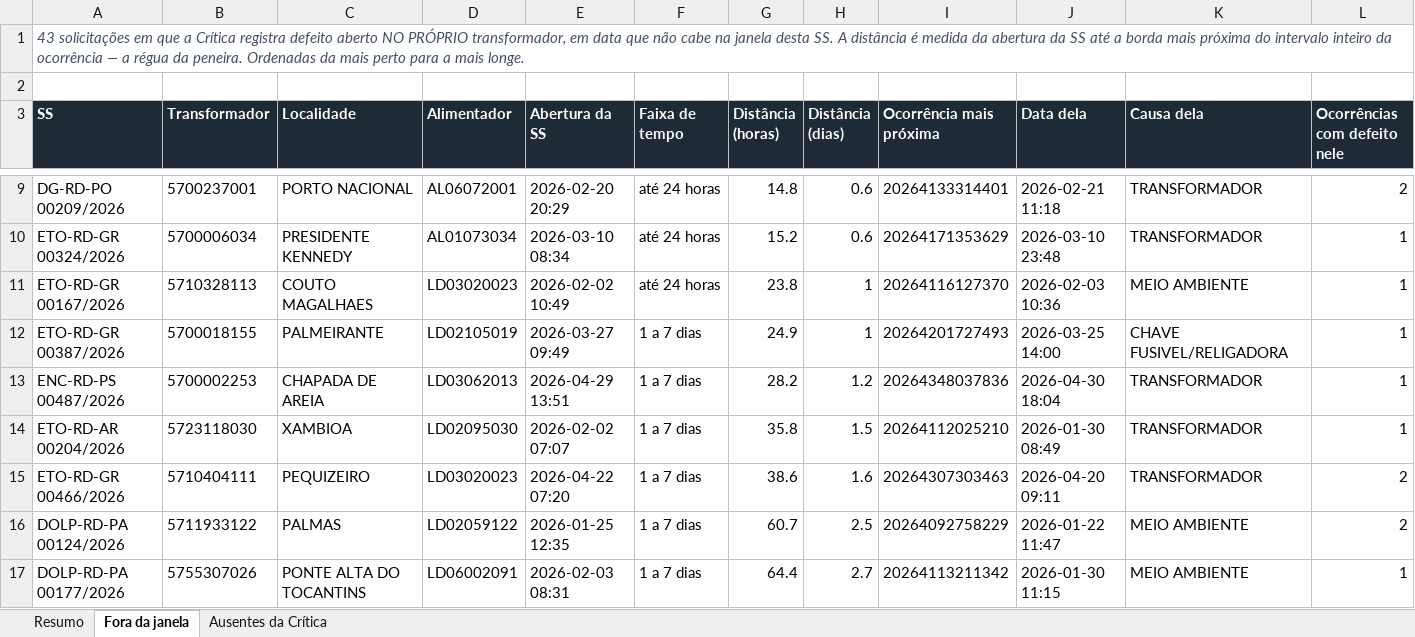
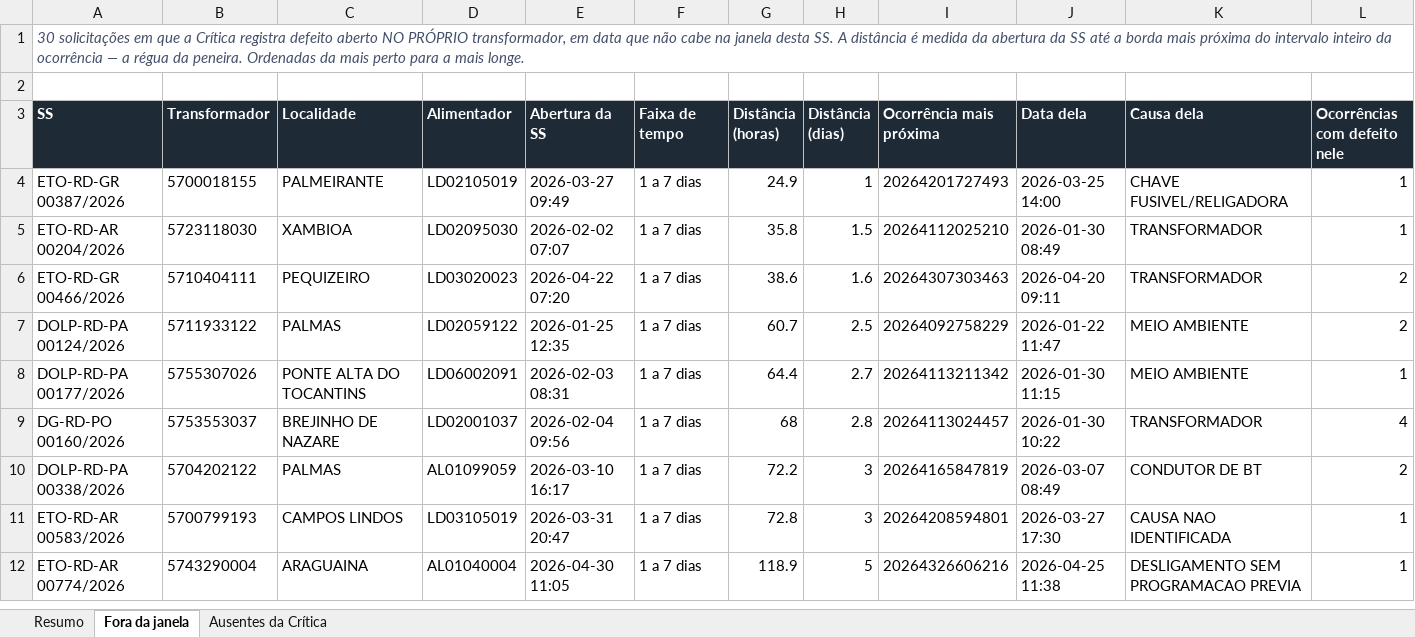
Before and after one commit to LGRSV/repositorio_x, an Excel workbook: auditoria-transformadores-134/public/bases/Sem_Interrupcao_Critica.xlsx, sheet Fora da janela, drawn as a sheet; only a part is shown, gaps mark what is left out; the shorter side is filled out with more unchanged rows; values as stored, in another font and other column widths than the file's, no borders; rows hold the shown columns only; the diff covers the shown part only; the diff names each change by its address in the sheet, - before the commit and + after, or states it on an @@ line.

```diff
--- a/auditoria-transformadores-134/public/bases/Sem_Interrupcao_Critica.xlsx (sheet Fora da janela)
+++ b/auditoria-transformadores-134/public/bases/Sem_Interrupcao_Critica.xlsx (sheet Fora da janela)
-A1 (SS): 43 solicitações em…
+A1 (SS): 30 solicitações em…
-row 9: DG-RD-PO 00209/2026 | 5700237001 | PORTO NACIONAL | AL06072001 | 2026-02-20 20:29 | até 24 horas | 14.8 | 0.6 | 20264133314401 | 2026-02-21 11:18 | TRANSFORMADOR | 2
-row 10: ETO-RD-GR 00324/2026 | 5700006034 | PRESIDENTE KENNEDY | AL01073034 | 2026-03-10 08:34 | até 24 horas | 15.2 | 0.6 | 20264171353629 | 2026-03-10 23:48 | TRANSFORMADOR | 1
-row 11: ETO-RD-GR 00167/2026 | 5710328113 | COUTO MAGALHAES | LD03020023 | 2026-02-02 10:49 | até 24 horas | 23.8 | 1 | 20264116127370 | 2026-02-03 10:36 | MEIO AMBIENTE | 1
-row 13: ENC-RD-PS 00487/2026 | 5700002253 | CHAPADA DE AREIA | LD03062013 | 2026-04-29 13:51 | 1 a 7 dias | 28.2 | 1.2 | 20264348037836 | 2026-04-30 18:04 | TRANSFORMADOR | 1
```
Also changed, not shown: 9 removed rows elsewhere in this sheet, sheet Resumo, auditoria-transformadores-134/public/bases/Base_Esteira_Completa.xlsx, auditoria-transformadores-134/public/bases/Base_Funis.xlsx, 5 other files.
